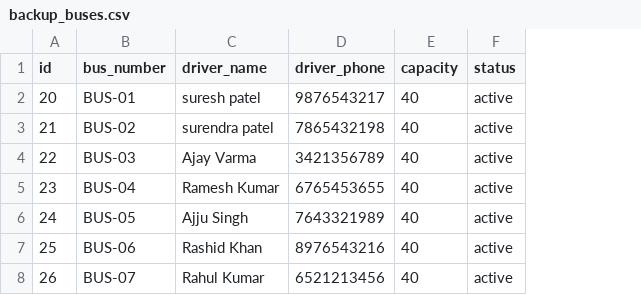
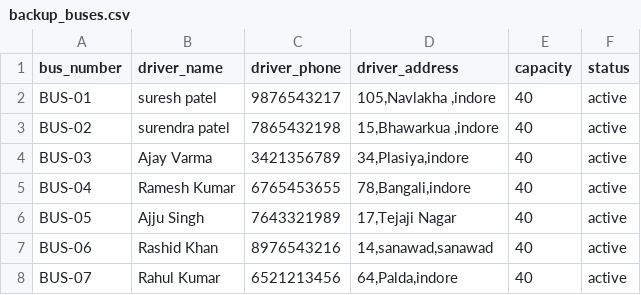
Before and after one commit to suyog254/collage-bus-tracking-app, a CSV file: backup_buses.csv, drawn as a sheet; removed rows and columns are numbered as before the commit, all else as after; the diff names each change by its address in the sheet, - before the commit and + after, or states it on an @@ line.

```diff
--- a/backup_buses.csv
+++ b/backup_buses.csv
-column A (id), rows 2-8: 20 | 21 | 22 | 23 | 24 | 25 | 26
+column D (driver_address), rows 2-8: 105,Navlakha ,indore | 15,Bhawarkua ,indore | 34,Plasiya,indore | 78,Bangali,indore | 17,Tejaji Nagar | 14,sanawad,sanawad | 64,Palda,indore
```
Also changed, not shown: 3 other files.
